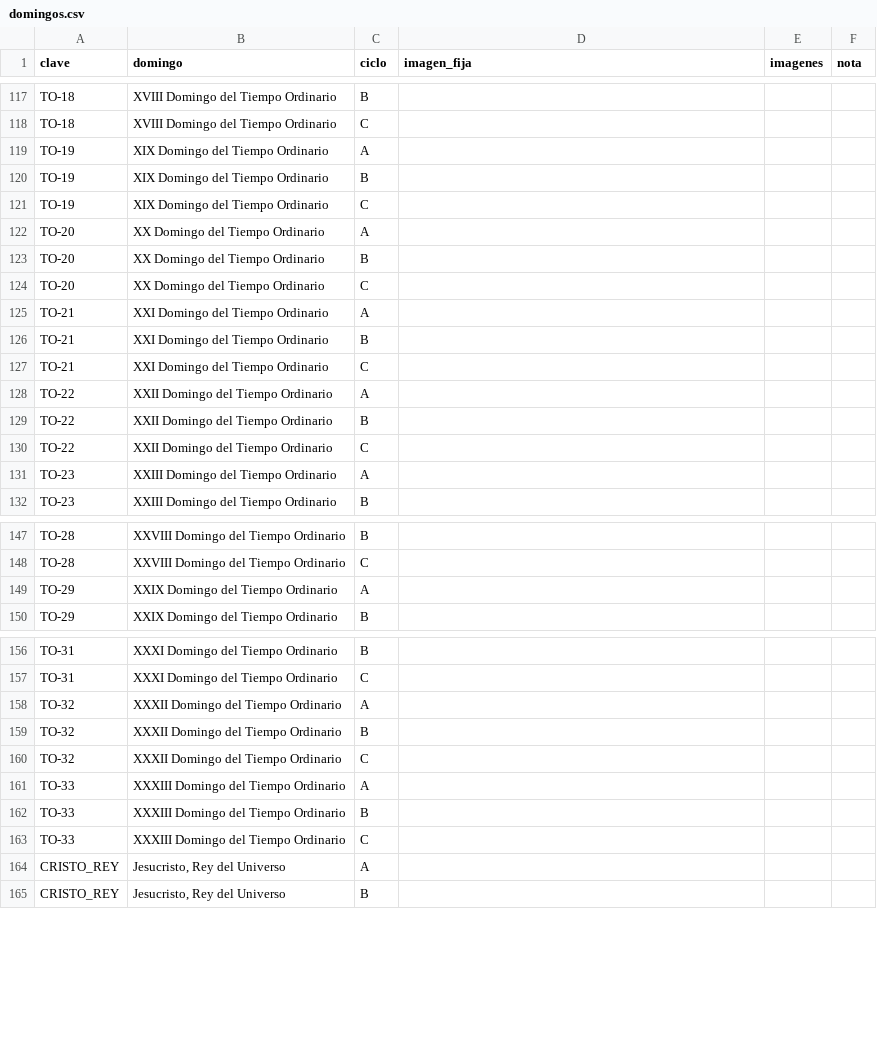
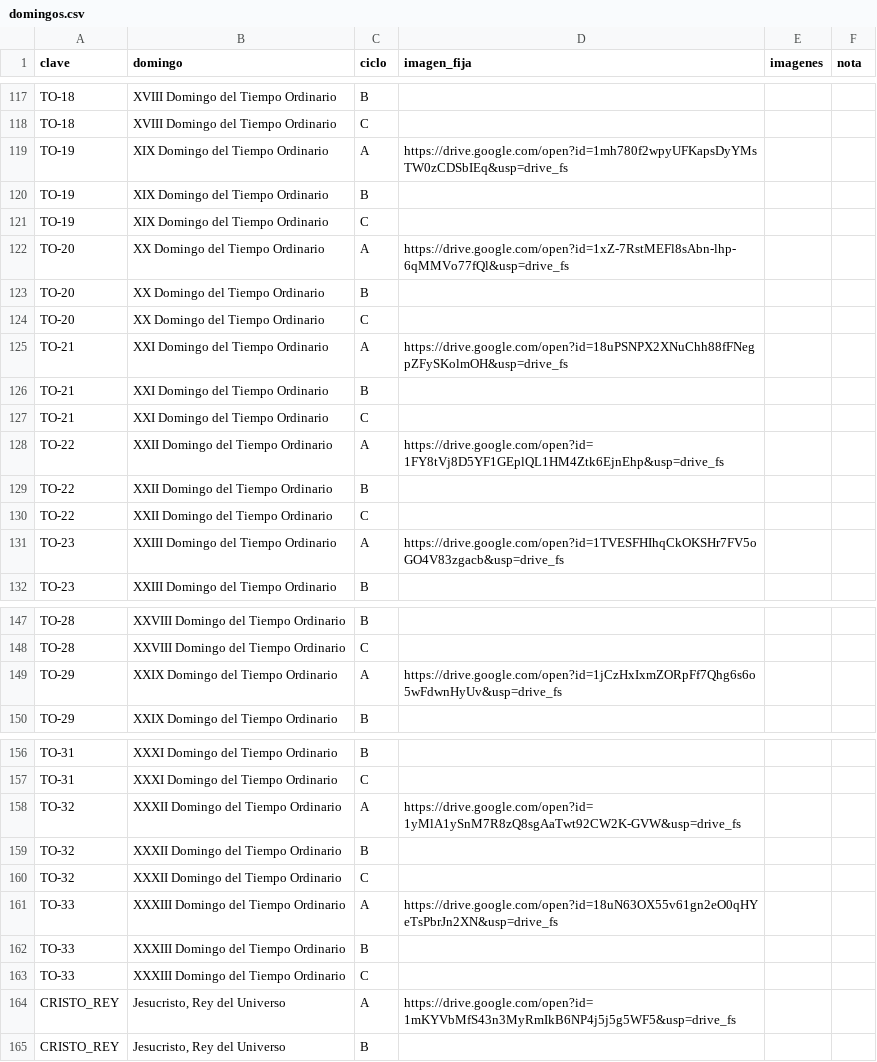
Before and after one commit to lucasfelixjhs/ordo-telegram, a CSV file: data/domingos.csv, drawn as a sheet; only a part is shown, gaps mark what is left out; the diff covers the shown part only.

```diff
--- a/data/domingos.csv
+++ b/data/domingos.csv
@@ -118,15 +118,15 @@ TO-18,XVIII Domingo del Tiempo Ordinario,B,,,
 TO-18,XVIII Domingo del Tiempo Ordinario,C,,,
-TO-19,XIX Domingo del Tiempo Ordinario,A,,,
+TO-19,XIX Domingo del Tiempo Ordinario,A,https://drive.google.com/open?id=1mh780f2wpyUFKapsDyYMsTW0zCDSbIEq&usp=drive_fs,,
 TO-19,XIX Domingo del Tiempo Ordinario,B,,,
 TO-19,XIX Domingo del Tiempo Ordinario,C,,,
-TO-20,XX Domingo del Tiempo Ordinario,A,,,
+TO-20,XX Domingo del Tiempo Ordinario,A,https://drive.google.com/open?id=1xZ-7RstMEFl8sAbn-lhp-6qMMVo77fQl&usp=drive_fs,,
 TO-20,XX Domingo del Tiempo Ordinario,B,,,
 TO-20,XX Domingo del Tiempo Ordinario,C,,,
-TO-21,XXI Domingo del Tiempo Ordinario,A,,,
+TO-21,XXI Domingo del Tiempo Ordinario,A,https://drive.google.com/open?id=18uPSNPX2XNuChh88fFNegpZFySKolmOH&usp=drive_fs,,
 TO-21,XXI Domingo del Tiempo Ordinario,B,,,
 TO-21,XXI Domingo del Tiempo Ordinario,C,,,
-TO-22,XXII Domingo del Tiempo Ordinario,A,,,
+TO-22,XXII Domingo del Tiempo Ordinario,A,https://drive.google.com/open?id=1FY8tVj8D5YF1GEplQL1HM4Ztk6EjnEhp&usp=drive_fs,,
 TO-22,XXII Domingo del Tiempo Ordinario,B,,,
 TO-22,XXII Domingo del Tiempo Ordinario,C,,,
-TO-23,XXIII Domingo del Tiempo Ordinario,A,,,
+TO-23,XXIII Domingo del Tiempo Ordinario,A,https://drive.google.com/open?id=1TVESFHIhqCkOKSHr7FV5oGO4V83zgacb&usp=drive_fs,,
 TO-23,XXIII Domingo del Tiempo Ordinario,B,,,
@@ -148,3 +148,3 @@ TO-28,XXVIII Domingo del Tiempo Ordinario,B,,,
 TO-28,XXVIII Domingo del Tiempo Ordinario,C,,,
-TO-29,XXIX Domingo del Tiempo Ordinario,A,,,
+TO-29,XXIX Domingo del Tiempo Ordinario,A,https://drive.google.com/open?id=1jCzHxIxmZORpFf7Qhg6s6o5wFdwnHyUv&usp=drive_fs,,
 TO-29,XXIX Domingo del Tiempo Ordinario,B,,,
@@ -157,9 +157,9 @@ TO-31,XXXI Domingo del Tiempo Ordinario,B,,,
 TO-31,XXXI Domingo del Tiempo Ordinario,C,,,
-TO-32,XXXII Domingo del Tiempo Ordinario,A,,,
+TO-32,XXXII Domingo del Tiempo Ordinario,A,https://drive.google.com/open?id=1yMlA1ySnM7R8zQ8sgAaTwt92CW2K-GVW&usp=drive_fs,,
 TO-32,XXXII Domingo del Tiempo Ordinario,B,,,
 TO-32,XXXII Domingo del Tiempo Ordinario,C,,,
-TO-33,XXXIII Domingo del Tiempo Ordinario,A,,,
+TO-33,XXXIII Domingo del Tiempo Ordinario,A,https://drive.google.com/open?id=18uN63OX55v61gn2eO0qHYeTsPbrJn2XN&usp=drive_fs,,
 TO-33,XXXIII Domingo del Tiempo Ordinario,B,,,
 TO-33,XXXIII Domingo del Tiempo Ordinario,C,,,
-CRISTO_REY,"Jesucristo, Rey del Universo",A,,,
+CRISTO_REY,"Jesucristo, Rey del Universo",A,https://drive.google.com/open?id=1mKYVbMfS43n3MyRmIkB6NP4j5j5g5WF5&usp=drive_fs,,
 CRISTO_REY,"Jesucristo, Rey del Universo",B,,,
```
Also changed, not shown: 4 edited cells elsewhere in this file, estado/proximos.tsv.
